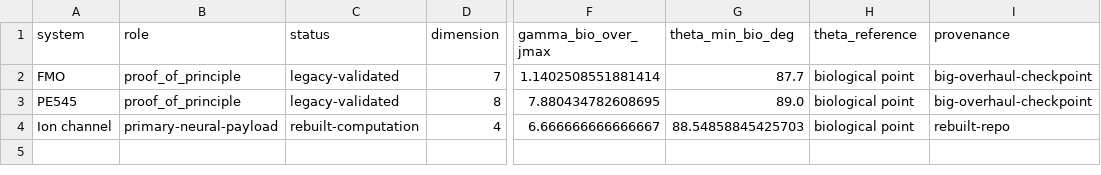
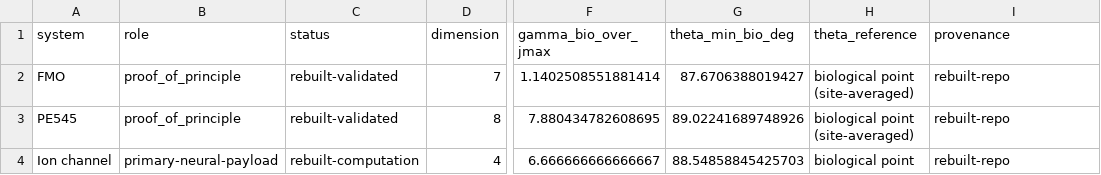
Before and after one commit to todd866/decoherence-dimensional-collapse, a CSV file: results/biological_anchor_points.csv, drawn as a sheet; only a part is shown, gaps mark what is left out; the diff names each change by its address in the sheet, - before the commit and + after, or states it on an @@ line.

Commit message:
Reintroduce reduced photosynthesis proof-of-principle anchors

```diff
--- a/results/biological_anchor_points.csv
+++ b/results/biological_anchor_points.csv
-C2:C3 (status): legacy-validated
+C2:C3 (status): rebuilt-validated
-G2 (theta_min_bio_deg): 87.7
+G2 (theta_min_bio_deg): 87.6706388019427
-H2:H3 (theta_reference): biological point
+H2:H3 (theta_reference): biological point (site-averaged)
-I2:I3 (provenance): big-overhaul-checkpoint
+I2:I3 (provenance): rebuilt-repo
-G3 (theta_min_bio_deg): 89.0
+G3 (theta_min_bio_deg): 89.02241689748926
```
Also changed, not shown: 13 other files.
